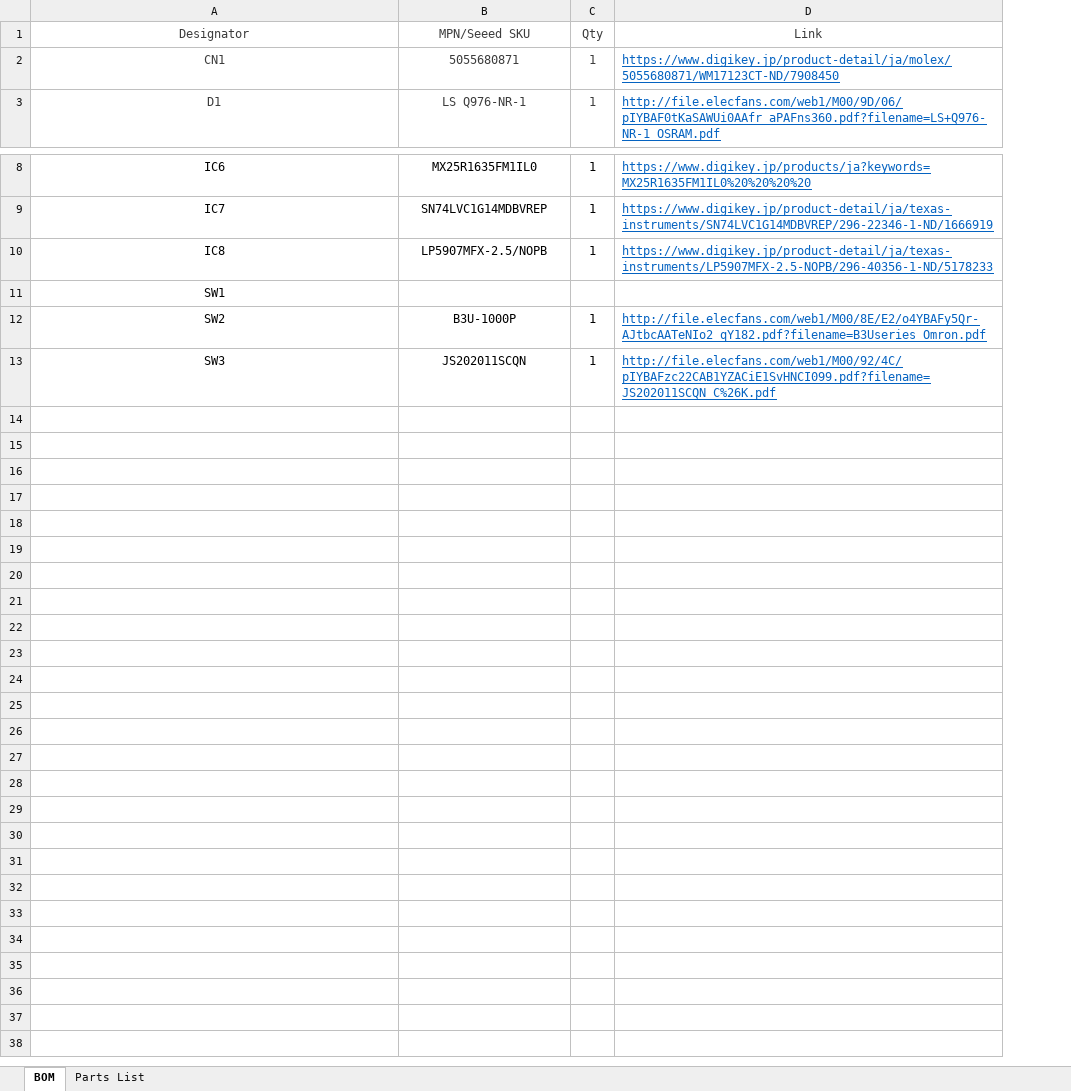
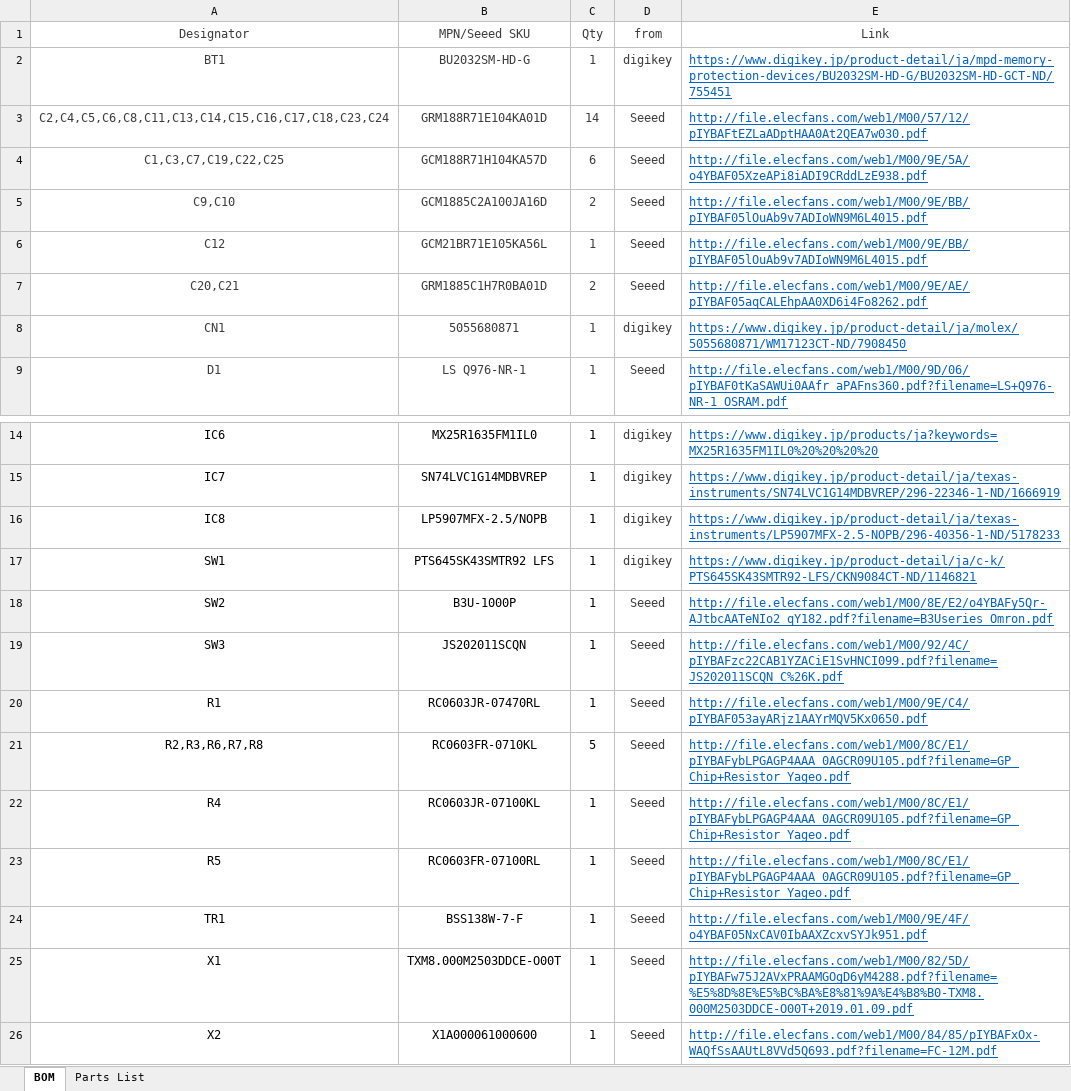
Before and after one commit to OTakumi/AcceB_Cad, an Excel workbook: 20191024_BOM.xlsx, sheet BOM, drawn as a sheet; only a part is shown, gaps mark what is left out; values as stored, in another font and other column widths than the file's, no borders; addresses are those after the commit; the diff names each change by its address in the sheet, - before the commit and + after, or states it on an @@ line.

```diff
--- a/20191024_BOM.xlsx (sheet BOM)
+++ b/20191024_BOM.xlsx (sheet BOM)
+column D (from), rows 8-9: digikey | Seeed; rows 14-19: digikey | digikey | digikey | digikey | Seeed | Seeed
+row 2: BT1 | BU2032SM-HD-G | 1 | digikey | https://www.digikey.jp/product-detail/ja/mpd-memory-protection-devices/BU2032SM-HD-G/BU2032SM-HD-GCT-ND/755451
+row 3: C2,C4,C5,C6,C8,C11,C13,C14,C15,C16,C17,C18,C23,C24 | GRM188R71E104KA01D | 14 | Seeed | http://file.elecfans.com/web1/M00/57/12/pIYBAFtEZLaADptHAA0At2QEA7w030.pdf
+row 4: C1,C3,C7,C19,C22,C25 | GCM188R71H104KA57D | 6 | Seeed | http://file.elecfans.com/web1/M00/9E/5A/o4YBAF05XzeAPi8iADI9CRddLzE938.pdf
+row 5: C9,C10 | GCM1885C2A100JA16D | 2 | Seeed | http://file.elecfans.com/web1/M00/9E/BB/pIYBAF05lOuAb9v7ADIoWN9M6L4015.pdf
+row 6: C12 | GCM21BR71E105KA56L | 1 | Seeed | http://file.elecfans.com/web1/M00/9E/BB/pIYBAF05lOuAb9v7ADIoWN9M6L4015.pdf
+row 7: C20,C21 | GRM1885C1H7R0BA01D | 2 | Seeed | http://file.elecfans.com/web1/M00/9E/AE/pIYBAF05aqCALEhpAA0XD6i4Fo8262.pdf
-B17 (MPN/Seeed SKU): (empty)
+B17 (MPN/Seeed SKU): PTS645SK43SMTR92 LFS
-C17 (Qty): (empty)
+C17 (Qty): 1
-E17 (Link): (empty)
+E17 (Link): https://www.digikey.jp/product-detail/ja/c-k/PTS645SK43SMTR92-LFS/CKN9084CT-ND/1146821
+row 20: R1 | RC0603JR-07470RL | 1 | Seeed | http://file.elecfans.com/web1/M00/9E/C4/pIYBAF053ayARjz1AAYrMQV5Kx0650.pdf
+row 21: R2,R3,R6,R7,R8 | RC0603FR-0710KL | 5 | Seeed | http://file.elecfans.com/web1/M00/8C/E1/pIYBAFybLPGAGP4AAA_0AGCR09U105.pdf?filename=GP_Chip+Resistor_Yageo.pdf
+row 22: R4 | RC0603JR-07100KL | 1 | Seeed | http://file.elecfans.com/web1/M00/8C/E1/pIYBAFybLPGAGP4AAA_0AGCR09U105.pdf?filename=GP_Chip+Resistor_Yageo.pdf
+row 23: R5 | RC0603FR-07100RL | 1 | Seeed | http://file.elecfans.com/web1/M00/8C/E1/pIYBAFybLPGAGP4AAA_0AGCR09U105.pdf?filename=GP_Chip+Resistor_Yageo.pdf
+row 24: TR1 | BSS138W-7-F | 1 | Seeed | http://file.elecfans.com/web1/M00/9E/4F/o4YBAF05NxCAV0IbAAXZcxvSYJk951.pdf
+row 25: X1 | TXM8.000M2503DDCE-O00T | 1 | Seeed | http://file.elecfans.com/web1/M00/82/5D/pIYBAFw75J2AVxPRAAMGOgD6yM4288.pdf?filename=%E5%8D%8E%E5%BC%BA%E8%81%9A%E4%B8%B0-TXM8.000M2503DDCE-O00T+2019.01.09.pdf
+row 26: X2 | X1A000061000600 | 1 | Seeed | http://file.elecfans.com/web1/M00/84/85/pIYBAFxOx-WAQfSsAAUtL8VVd5Q693.pdf?filename=FC-12M.pdf
```
Also changed, not shown: sheet Parts List, 29 other files.
